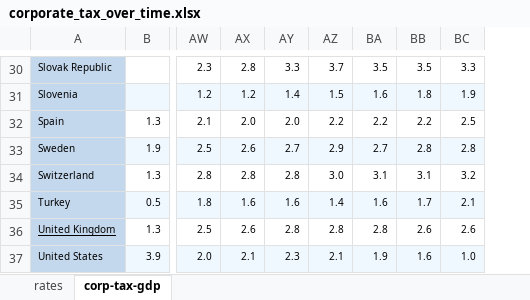
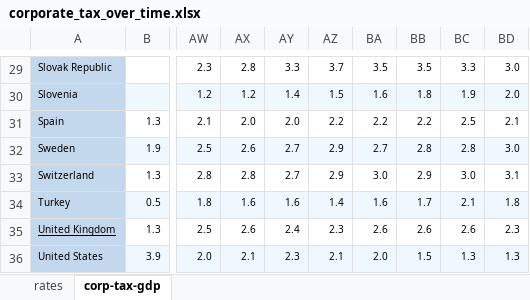
Before and after one commit to DanNeidle/OECD-corporate-tax-rates-and-revenues, an Excel workbook: corporate_tax_over_time.xlsx, sheet corp-tax-gdp, drawn as a sheet; only a part is shown, gaps mark what is left out; values as stored, in another font and other column widths than the file's, no borders; addresses are those after the commit; the diff covers the shown part only; the diff names each change by its address in the sheet, - before the commit and + after, or states it on an @@ line.

```diff
--- a/corporate_tax_over_time.xlsx (sheet corp-tax-gdp)
+++ b/corporate_tax_over_time.xlsx (sheet corp-tax-gdp)
+column BD, rows 29-36: 3.0 | 2.0 | 2.1 | 3.0 | 3.1 | 1.8 | 2.3 | 1.3
-AY33: 2.8
+AY33: 2.7
-AZ33: 3.0
+AZ33: 2.9
-BA33: 3.1
+BA33: 3.0
-BB33: 3.1
+BB33: 2.9
-BC33: 3.2
+BC33: 3.0
-AY35: 2.8
+AY35: 2.4
-AZ35: 2.8
+AZ35: 2.3
-BA35: 2.8
+BA35: 2.6
-BA36: 1.9
+BA36: 2.0
-BB36: 1.6
+BB36: 1.5
-BC36: 1.0
+BC36: 1.3
```
Also changed, not shown: 1 removed row, 16 edited cells and cell formats elsewhere in this sheet, sheet rates, 2 other files.
